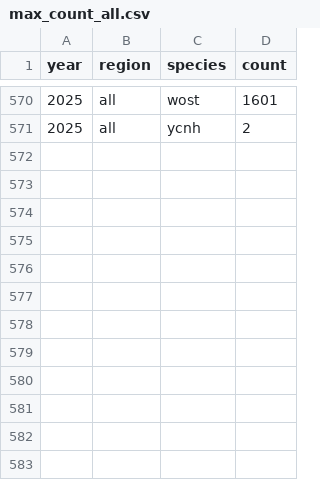
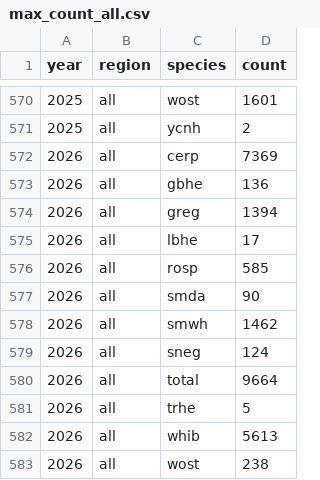
Before and after one commit to weecology/EvergladesWadingBird, a CSV file: Indicators/max_count_all.csv, drawn as a sheet; only a part is shown, gaps mark what is left out; the diff names each change by its address in the sheet, - before the commit and + after, or states it on an @@ line.

Commit message:
Add 2026 indicator values [minor]

```diff
--- a/Indicators/max_count_all.csv
+++ b/Indicators/max_count_all.csv
+row 572: 2026 | all | cerp | 7369
+row 573: 2026 | all | gbhe | 136
+row 574: 2026 | all | greg | 1394
+row 575: 2026 | all | lbhe | 17
+row 576: 2026 | all | rosp | 585
+row 577: 2026 | all | smda | 90
+row 578: 2026 | all | smwh | 1462
+row 579: 2026 | all | sneg | 124
+row 580: 2026 | all | total | 9664
+row 581: 2026 | all | trhe | 5
+row 582: 2026 | all | whib | 5613
+row 583: 2026 | all | wost | 238
```
Also changed, not shown: Counts/groundcounts_table.csv, Indicators/coastal_nesting.csv, 2 other files.
